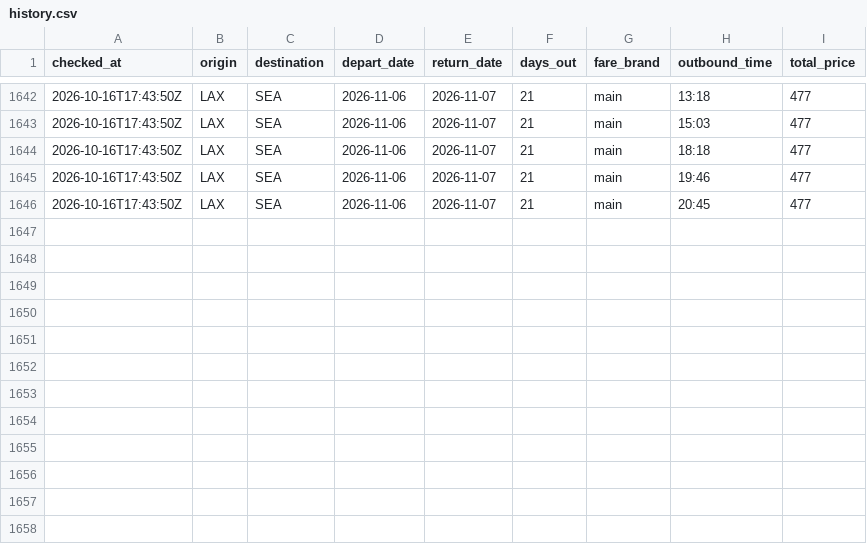
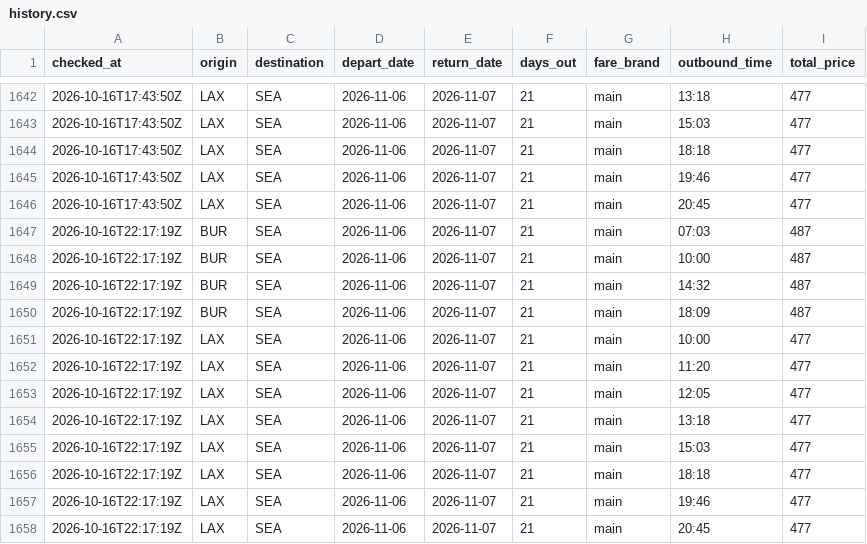
Before and after one commit to chickensfajitas-svg/flight-tracker, a CSV file: history.csv, drawn as a sheet; only a part is shown, gaps mark what is left out.

```diff
--- a/history.csv
+++ b/history.csv
@@ -1646 +1646,13 @@ checked_at,origin,destination,depart_date,return_date,days_out,fare_brand,outbou
 2026-10-16T17:43:50Z,LAX,SEA,2026-11-06,2026-11-07,21,main,20:45,477
+2026-10-16T22:17:19Z,BUR,SEA,2026-11-06,2026-11-07,21,main,07:03,487
+2026-10-16T22:17:19Z,BUR,SEA,2026-11-06,2026-11-07,21,main,10:00,487
+2026-10-16T22:17:19Z,BUR,SEA,2026-11-06,2026-11-07,21,main,14:32,487
+2026-10-16T22:17:19Z,BUR,SEA,2026-11-06,2026-11-07,21,main,18:09,487
+2026-10-16T22:17:19Z,LAX,SEA,2026-11-06,2026-11-07,21,main,10:00,477
+2026-10-16T22:17:19Z,LAX,SEA,2026-11-06,2026-11-07,21,main,11:20,477
+2026-10-16T22:17:19Z,LAX,SEA,2026-11-06,2026-11-07,21,main,12:05,477
+2026-10-16T22:17:19Z,LAX,SEA,2026-11-06,2026-11-07,21,main,13:18,477
+2026-10-16T22:17:19Z,LAX,SEA,2026-11-06,2026-11-07,21,main,15:03,477
+2026-10-16T22:17:19Z,LAX,SEA,2026-11-06,2026-11-07,21,main,18:18,477
+2026-10-16T22:17:19Z,LAX,SEA,2026-11-06,2026-11-07,21,main,19:46,477
+2026-10-16T22:17:19Z,LAX,SEA,2026-11-06,2026-11-07,21,main,20:45,477
```
Also changed, not shown: 1 other file.
